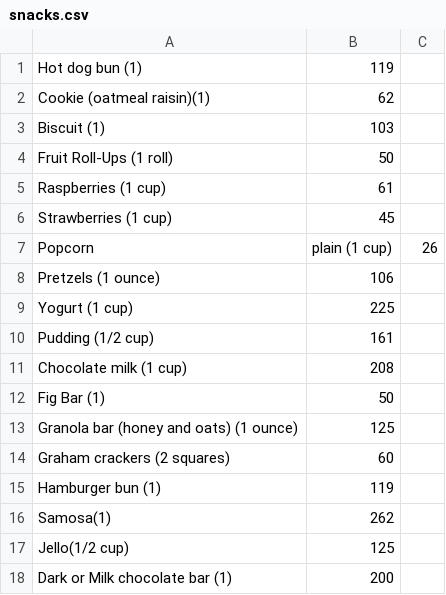
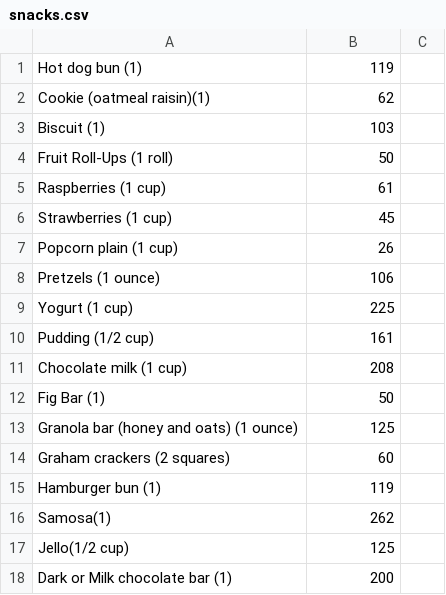
Before and after one commit to Arpita98Patnaik/SDLC_Team4_HealthyMe, a CSV file: 3_Implementation/res/snacks.csv, drawn as a sheet.

Commit message:
typo in snacks.csv
#3   issue rectified

```diff
--- a/3_Implementation/res/snacks.csv
+++ b/3_Implementation/res/snacks.csv
@@ -6,3 +6,3 @@ Raspberries (1 cup),61
 Strawberries (1 cup),45
-Popcorn, plain (1 cup),26
+Popcorn plain (1 cup),26
 Pretzels (1 ounce),106
```
